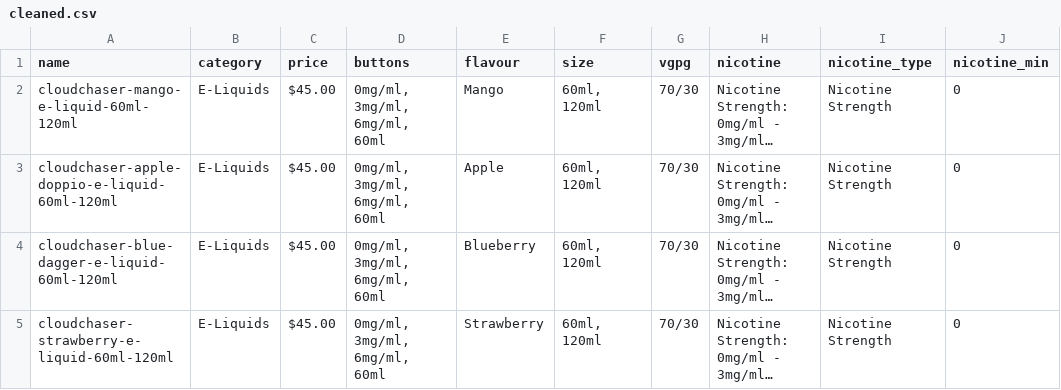
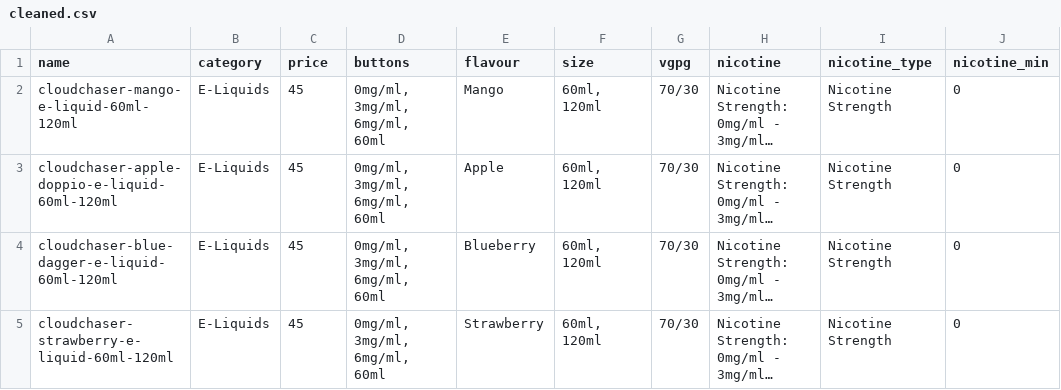
Before and after one commit to davidhodge931/vape-scrape, a CSV file: shosha/data/2024-12-06 11-49-42/cleaned.csv, drawn as a sheet; only a part is shown; long unchanged cells end in …; the diff covers the shown part only; the diff names each change by its address in the sheet, - before the commit and + after, or states it on an @@ line.

```diff
--- a/shosha/data/2024-12-06 11-49-42/cleaned.csv
+++ b/shosha/data/2024-12-06 11-49-42/cleaned.csv
-C2:C5 (price): $45.00
+C2:C5 (price): 45
```
Also changed, not shown: 1 added row and 2 edited cells elsewhere in this file, shosha/data/2024-12-06 11-49-42/scraped.csv, 2 other files.
